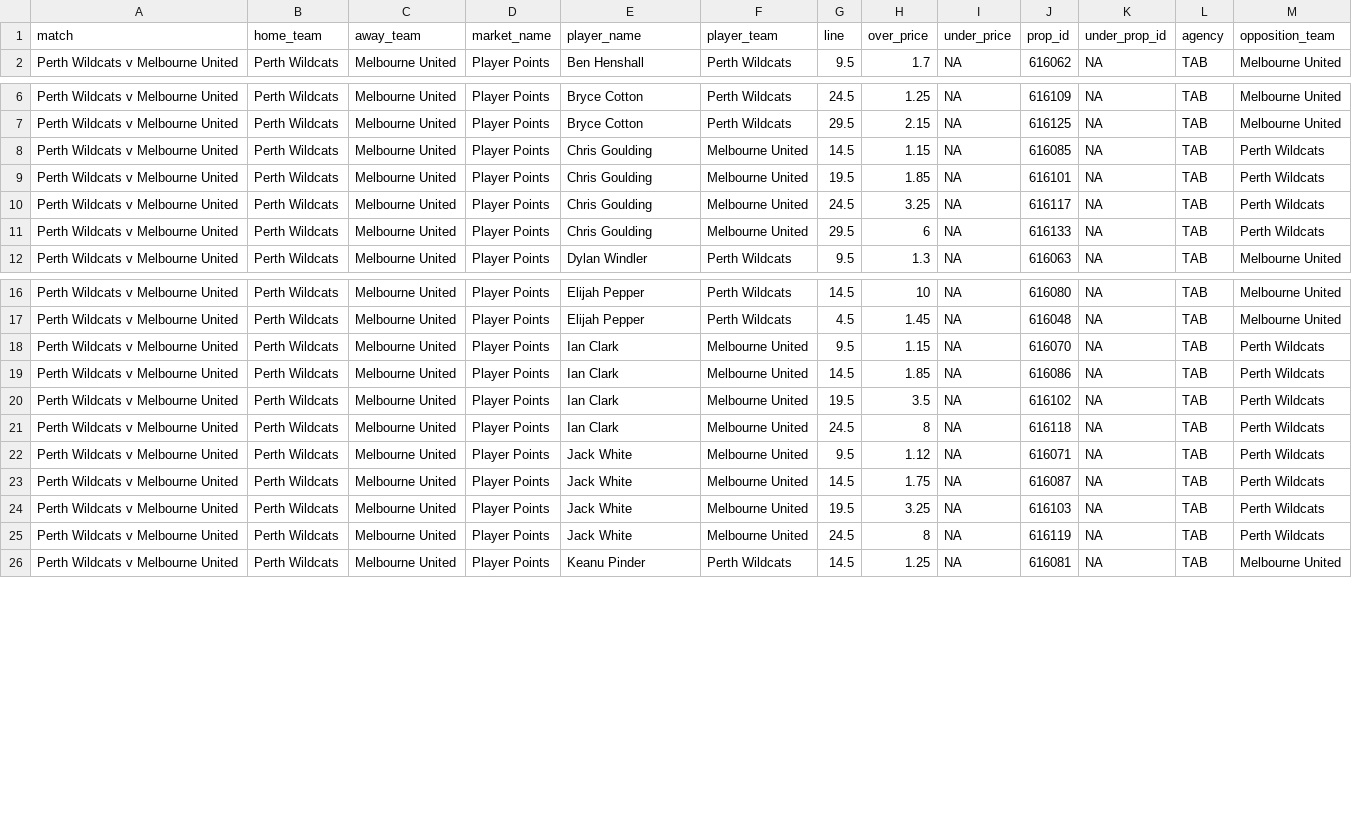
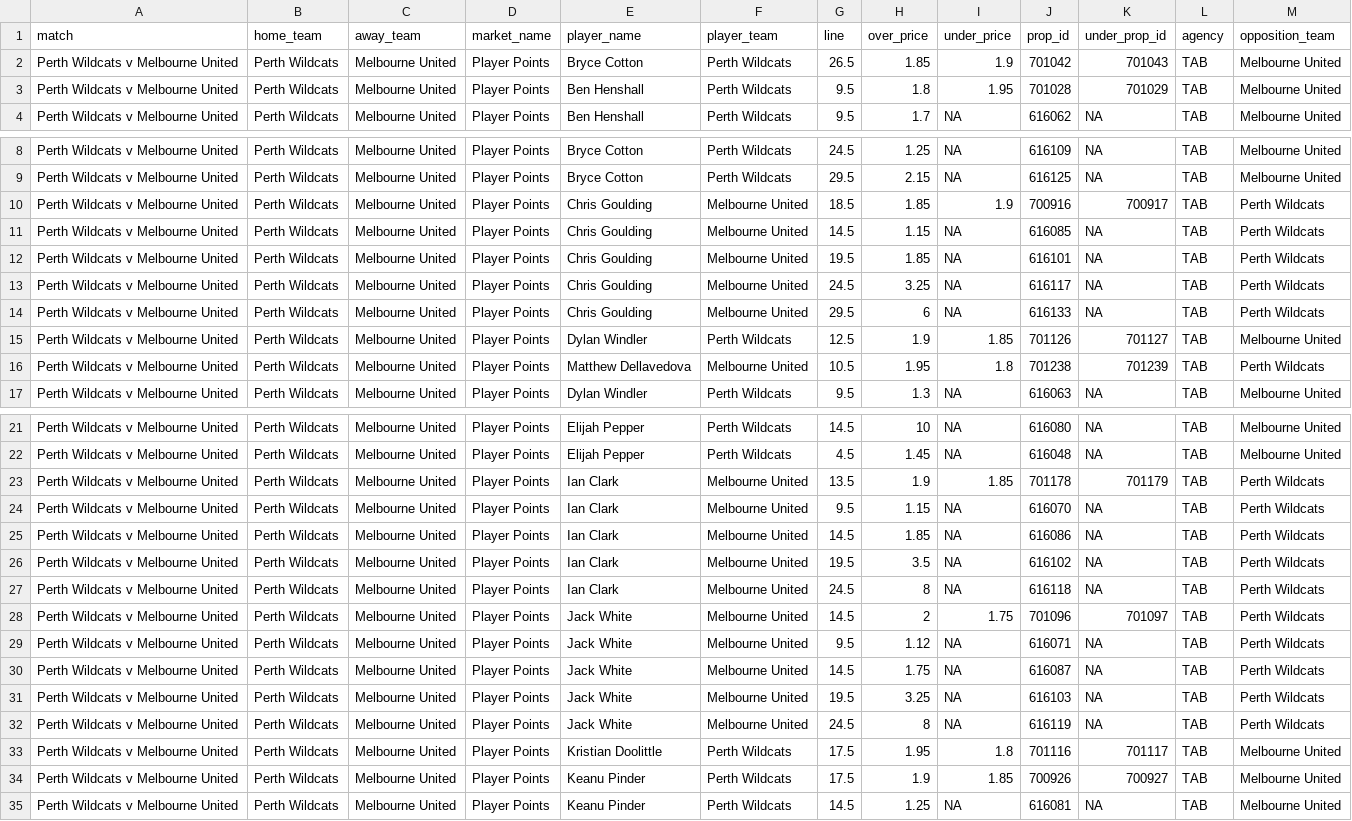
Before and after one commit to jamesbrown1417/NBL, a CSV file: Data/scraped_odds/tab_player_points.csv, drawn as a sheet; only a part is shown, gaps mark what is left out; the diff covers the shown part only; the diff names each change by its address in the sheet, - before the commit and + after, or states it on an @@ line.

```diff
--- a/Data/scraped_odds/tab_player_points.csv
+++ b/Data/scraped_odds/tab_player_points.csv
+row 2: Perth Wildcats v Melbourne United | Perth Wildcats | Melbourne United | Player Points | Bryce Cotton | Perth Wildcats | 26.5 | 1.85 | 1.9 | 701042 | 701043 | TAB | Melbourne United
+row 3: Perth Wildcats v Melbourne United | Perth Wildcats | Melbourne United | Player Points | Ben Henshall | Perth Wildcats | 9.5 | 1.8 | 1.95 | 701028 | 701029 | TAB | Melbourne United
+row 10: Perth Wildcats v Melbourne United | Perth Wildcats | Melbourne United | Player Points | Chris Goulding | Melbourne United | 18.5 | 1.85 | 1.9 | 700916 | 700917 | TAB | Perth Wildcats
+row 15: Perth Wildcats v Melbourne United | Perth Wildcats | Melbourne United | Player Points | Dylan Windler | Perth Wildcats | 12.5 | 1.9 | 1.85 | 701126 | 701127 | TAB | Melbourne United
+row 16: Perth Wildcats v Melbourne United | Perth Wildcats | Melbourne United | Player Points | Matthew Dellavedova | Melbourne United | 10.5 | 1.95 | 1.8 | 701238 | 701239 | TAB | Perth Wildcats
+row 23: Perth Wildcats v Melbourne United | Perth Wildcats | Melbourne United | Player Points | Ian Clark | Melbourne United | 13.5 | 1.9 | 1.85 | 701178 | 701179 | TAB | Perth Wildcats
+row 28: Perth Wildcats v Melbourne United | Perth Wildcats | Melbourne United | Player Points | Jack White | Melbourne United | 14.5 | 2 | 1.75 | 701096 | 701097 | TAB | Perth Wildcats
+row 33: Perth Wildcats v Melbourne United | Perth Wildcats | Melbourne United | Player Points | Kristian Doolittle | Perth Wildcats | 17.5 | 1.95 | 1.8 | 701116 | 701117 | TAB | Melbourne United
+row 34: Perth Wildcats v Melbourne United | Perth Wildcats | Melbourne United | Player Points | Keanu Pinder | Perth Wildcats | 17.5 | 1.9 | 1.85 | 700926 | 700927 | TAB | Melbourne United
```
Also changed, not shown: 1 added row elsewhere in this file, Data/scraped_odds/sportsbet_player_points.csv, Data/scraped_odds/sportsbet_player_rebounds.csv, 26 other files.
